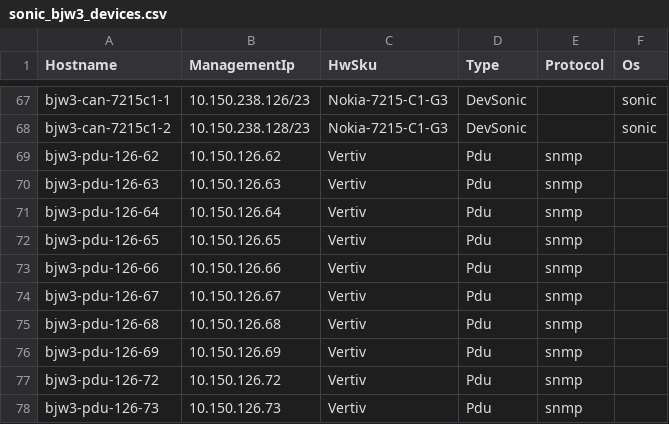
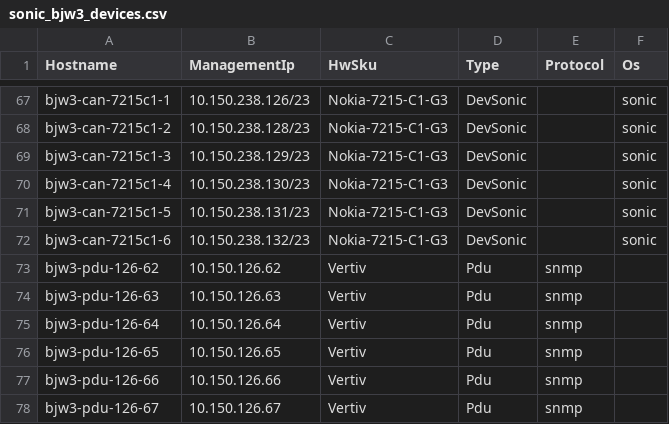
Before and after one commit to sakshamkhurana21/sonic-mgmt, a CSV file: ansible/files/sonic_bjw3_devices.csv, drawn as a sheet; only a part is shown, gaps mark what is left out; the shorter side is filled out with more unchanged rows; the diff names each change by its address in the sheet, - before the commit and + after, or states it on an @@ line.

```diff
--- a/ansible/files/sonic_bjw3_devices.csv
+++ b/ansible/files/sonic_bjw3_devices.csv
+row 69: bjw3-can-7215c1-3 | 10.150.238.129/23 | Nokia-7215-C1-G3 | DevSonic |  | sonic
+row 70: bjw3-can-7215c1-4 | 10.150.238.130/23 | Nokia-7215-C1-G3 | DevSonic |  | sonic
+row 71: bjw3-can-7215c1-5 | 10.150.238.131/23 | Nokia-7215-C1-G3 | DevSonic |  | sonic
+row 72: bjw3-can-7215c1-6 | 10.150.238.132/23 | Nokia-7215-C1-G3 | DevSonic |  | sonic
```
Also changed, not shown: ansible/files/sonic_bjw3_console_links.csv, ansible/files/sonic_bjw3_pdu_links.csv, 16 other files.
